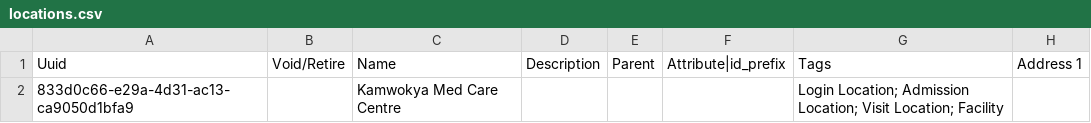
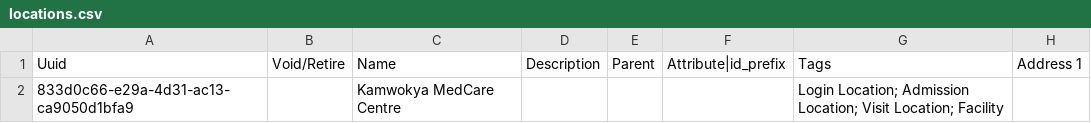
Before and after one commit to reagan-meant/bahmni-distro-kmc, a CSV file: openmrs-configs/configuration/locations/locations.csv, drawn as a sheet; only a part is shown; the diff names each change by its address in the sheet, - before the commit and + after, or states it on an @@ line.

Commit message:
Fix location name

```diff
--- a/openmrs-configs/configuration/locations/locations.csv
+++ b/openmrs-configs/configuration/locations/locations.csv
-C2: Kamwokya Med Care Centre
+C2: Kamwokya MedCare Centre
```
Also changed, not shown: 1 other file.
